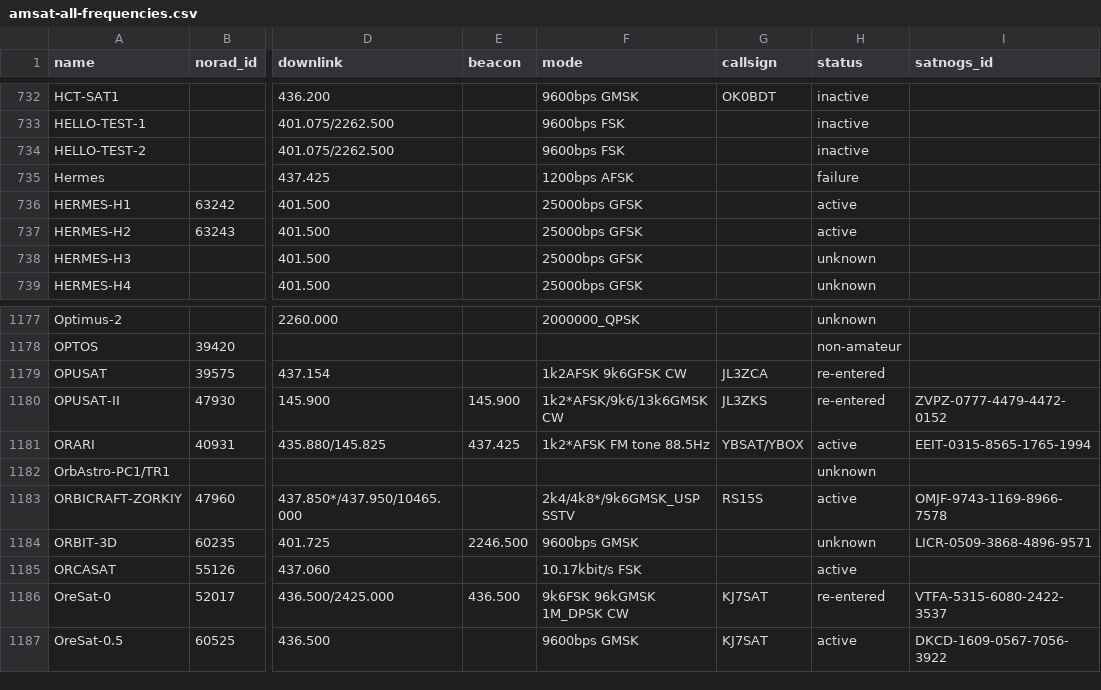
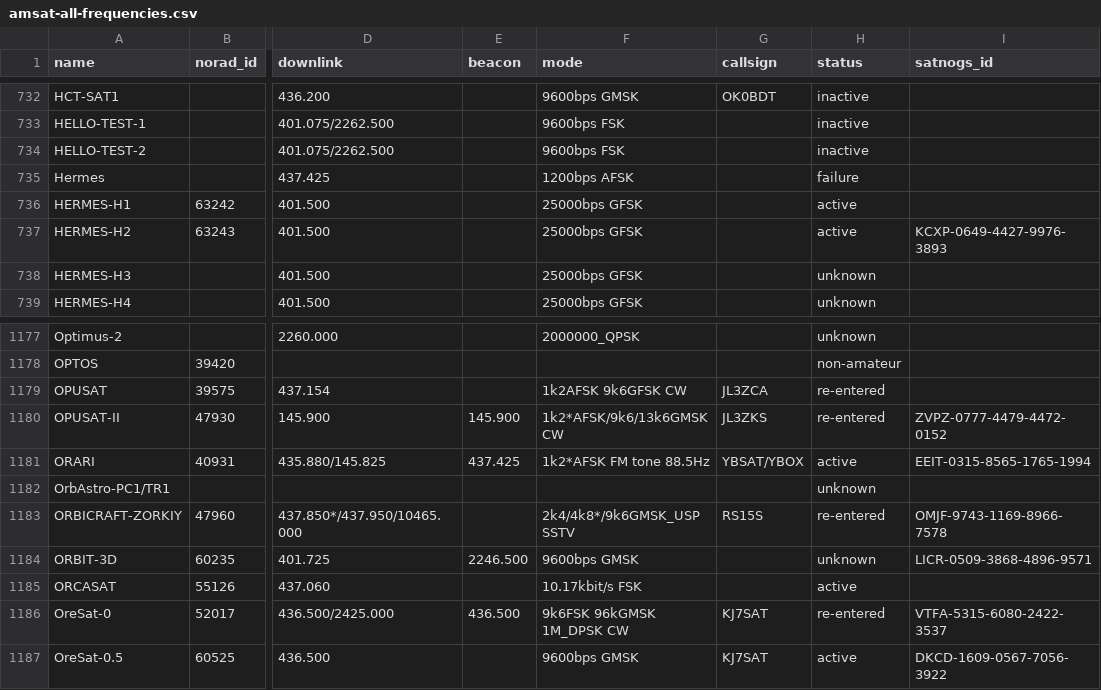
Before and after one commit to hyundotio/amateur-satellite-database, a CSV file: data/amsat-all-frequencies.csv, drawn as a sheet; only a part is shown, gaps mark what is left out; the diff names each change by its address in the sheet, - before the commit and + after, or states it on an @@ line.

```diff
--- a/data/amsat-all-frequencies.csv
+++ b/data/amsat-all-frequencies.csv
-I737 (satnogs_id): (empty)
+I737 (satnogs_id): KCXP-0649-4427-9976-3893
-H1183 (status): active
+H1183 (status): re-entered
```
Also changed, not shown: data/amsat-active-frequencies.csv, data/satnogs.csv, 3 other files.
